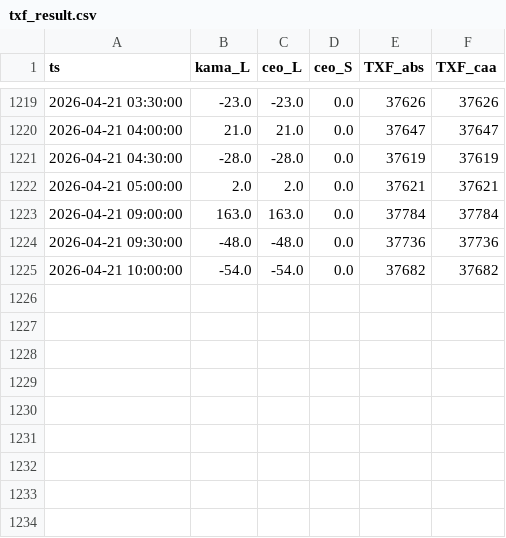
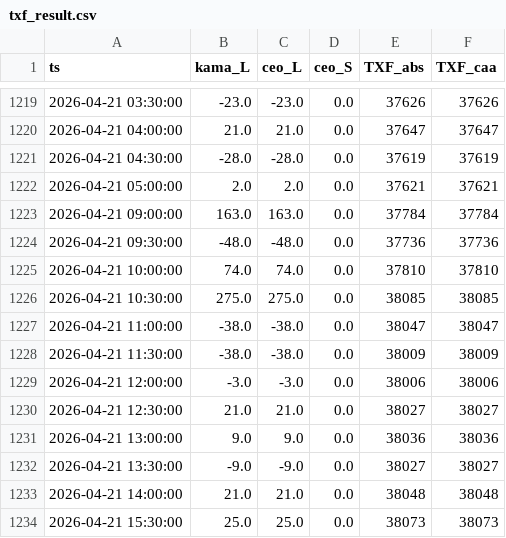
Before and after one commit to miYuz/2510001-site, a CSV file: txf_result.csv, drawn as a sheet; only a part is shown, gaps mark what is left out.

Commit message:
Daily Dashboard Data Update

```diff
--- a/txf_result.csv
+++ b/txf_result.csv
@@ -1224,2 +1224,11 @@ ts,kama_L,ceo_L,ceo_S,TXF_abs,TXF_caa
 2026-04-21 09:30:00,-48.0,-48.0,0.0,37736,37736
-2026-04-21 10:00:00,-54.0,-54.0,0.0,37682,37682
+2026-04-21 10:00:00,74.0,74.0,0.0,37810,37810
+2026-04-21 10:30:00,275.0,275.0,0.0,38085,38085
+2026-04-21 11:00:00,-38.0,-38.0,0.0,38047,38047
+2026-04-21 11:30:00,-38.0,-38.0,0.0,38009,38009
+2026-04-21 12:00:00,-3.0,-3.0,0.0,38006,38006
+2026-04-21 12:30:00,21.0,21.0,0.0,38027,38027
+2026-04-21 13:00:00,9.0,9.0,0.0,38036,38036
+2026-04-21 13:30:00,-9.0,-9.0,0.0,38027,38027
+2026-04-21 14:00:00,21.0,21.0,0.0,38048,38048
+2026-04-21 15:30:00,25.0,25.0,0.0,38073,38073
```
